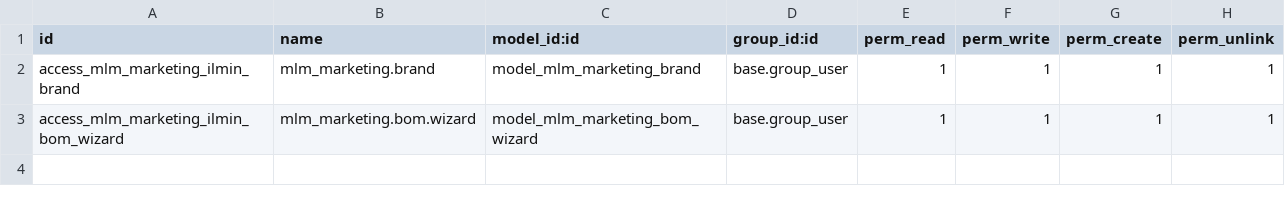
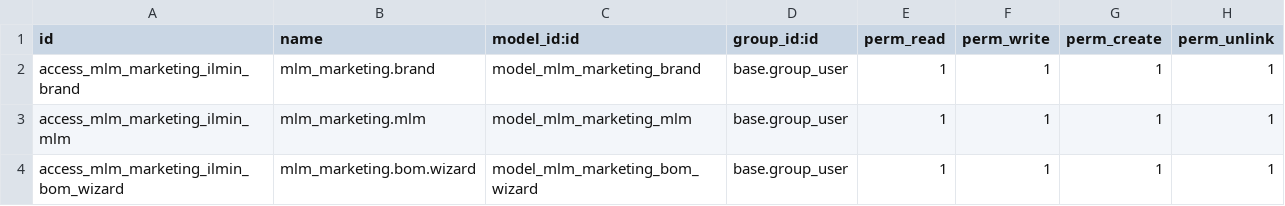
Before and after one commit to nicolondo/ilmin, a CSV file: mlm_marketing/security/ir.model.access.csv, drawn as a sheet; the diff names each change by its address in the sheet, - before the commit and + after, or states it on an @@ line.

Commit message:
mlm marketing dashboard

```diff
--- a/mlm_marketing/security/ir.model.access.csv
+++ b/mlm_marketing/security/ir.model.access.csv
+row 3: access_mlm_marketing_ilmin_mlm | mlm_marketing.mlm | model_mlm_marketing_mlm | base.group_user | 1 | 1 | 1 | 1
```
Also changed, not shown: 28 other files.
